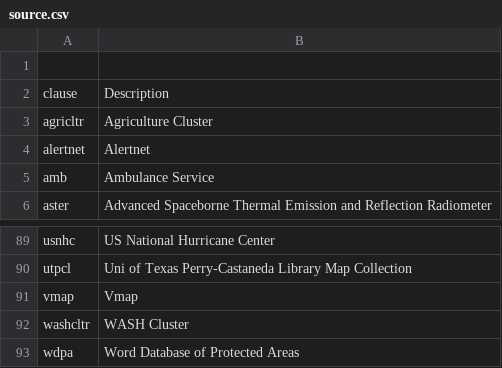
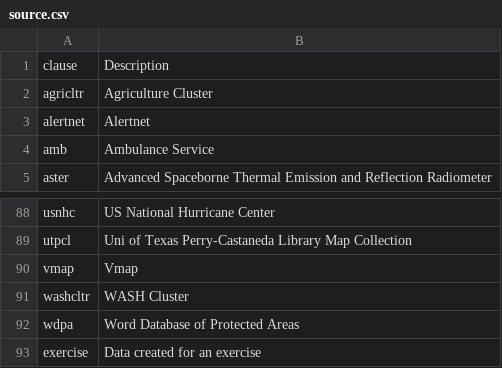
Before and after one commit to mapaction/data-name-lookup-tables, a CSV file: 200_data_name_lookup/source.csv, drawn as a sheet; only a part is shown, gaps mark what is left out.

Commit message:
Test update
exercise added to sources

```diff
--- a/200_data_name_lookup/source.csv
+++ b/200_data_name_lookup/source.csv
@@ -1,2 +1 @@
-,
 clause,Description
@@ -93 +92,2 @@ washcltr,WASH Cluster
 wdpa,Word Database of Protected Areas
+exercise,Data created for an exercise
```
